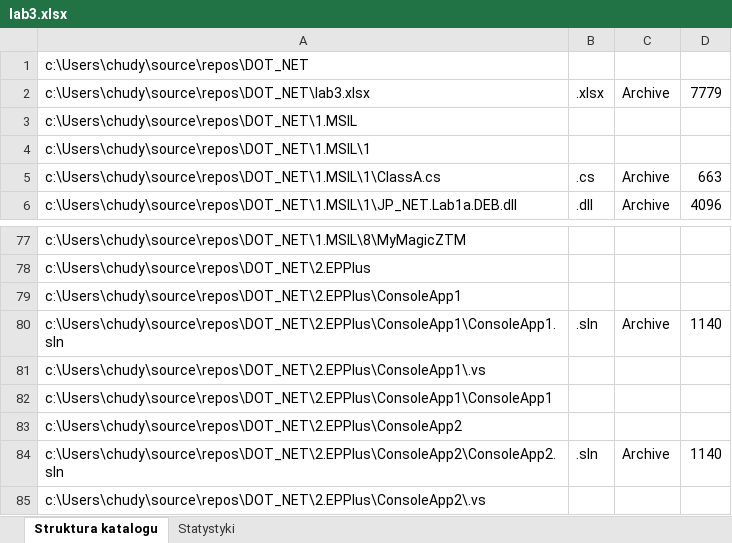
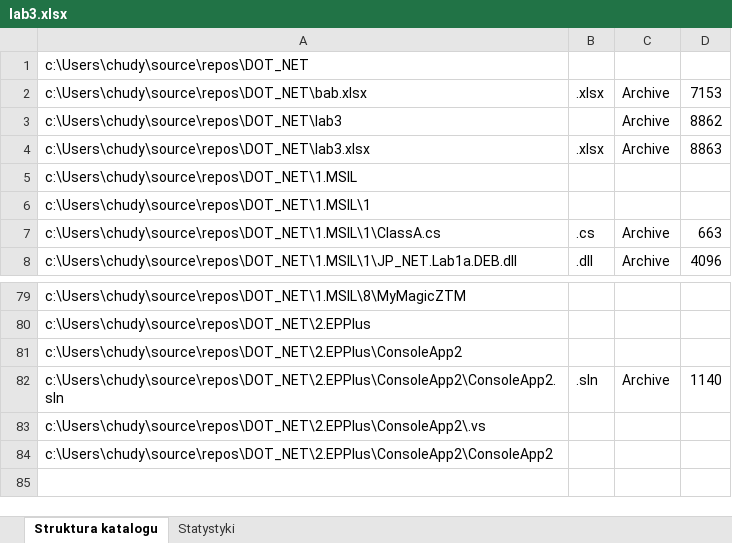
Before and after one commit to Teravista/CCCCCCCCCCCC, an Excel workbook: DOT_NET/lab3.xlsx, sheet Struktura katalogu, drawn as a sheet; only a part is shown, gaps mark what is left out; the shorter side is filled out with more unchanged rows; values as stored, in another font and other column widths than the file's, no borders; removed rows and columns are numbered as before the commit, all else as after; the diff names each change by its address in the sheet, - before the commit and + after, or states it on an @@ line.

```diff
--- a/DOT_NET/lab3.xlsx (sheet Struktura katalogu)
+++ b/DOT_NET/lab3.xlsx (sheet Struktura katalogu)
+row 2: c:\Users\chudy\source\repos\DOT_NET\bab.xlsx | .xlsx | Archive | 7153
+row 3: c:\Users\chudy\source\repos\DOT_NET\lab3 |  | Archive | 8862
-D4: 7779
+D4: 8863
-row 79: c:\Users\chudy\source\repos\DOT_NET\2.EPPlus\ConsoleApp1
-row 80: c:\Users\chudy\source\repos\DOT_NET\2.EPPlus\ConsoleApp1\ConsoleApp1.sln | .sln | Archive | 1140
-row 81: c:\Users\chudy\source\repos\DOT_NET\2.EPPlus\ConsoleApp1\.vs
-row 82: c:\Users\chudy\source\repos\DOT_NET\2.EPPlus\ConsoleApp1\ConsoleApp1
```
Also changed, not shown: sheet Statystyki, charts or pictures, 54 other files.
